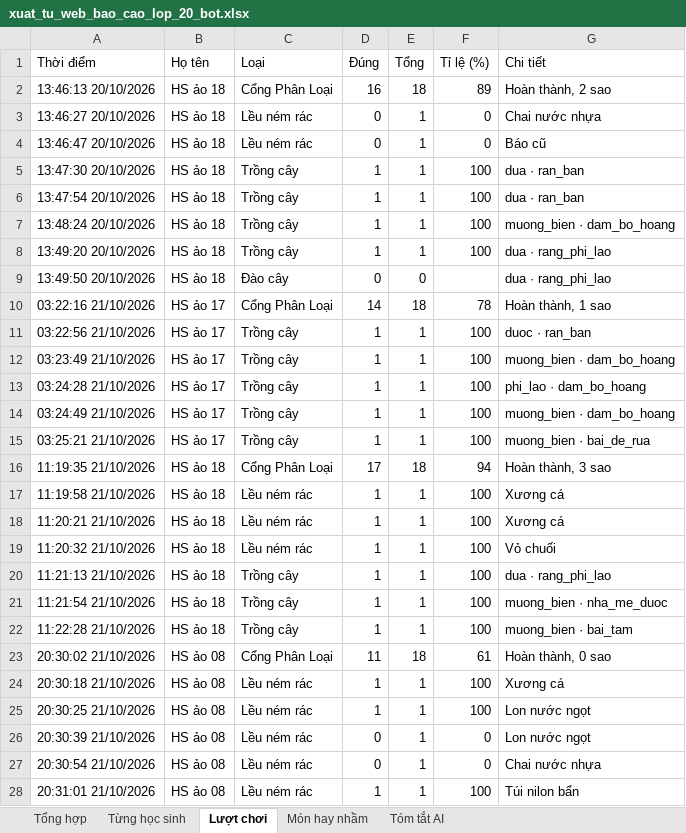
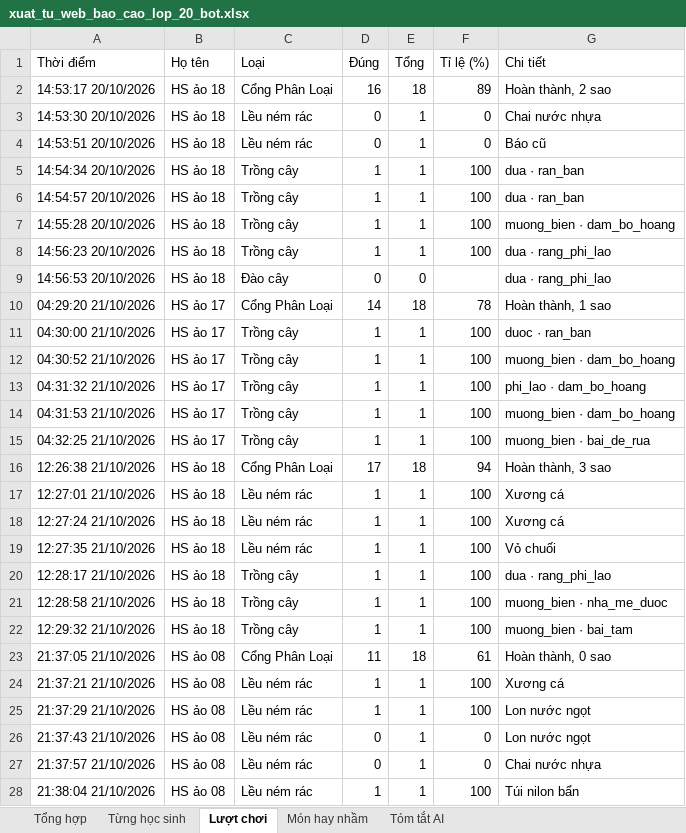
Before and after one commit to sang3232/EcoHeroes-Mission-Earth, an Excel workbook: Minh chứng kiểm thử/Bot_AI_20_HS_ao/xuat_tu_web_bao_cao_lop_20_bot.xlsx, sheet Lượt chơi, drawn as a sheet; only a part is shown; values as stored, in another font and other column widths than the file's, no borders; the diff covers the shown part only; the diff names each change by its address in the sheet, - before the commit and + after, or states it on an @@ line.

```diff
--- a/Minh chứng kiểm thử/Bot_AI_20_HS_ao/xuat_tu_web_bao_cao_lop_20_bot.xlsx (sheet Lượt chơi)
+++ b/Minh chứng kiểm thử/Bot_AI_20_HS_ao/xuat_tu_web_bao_cao_lop_20_bot.xlsx (sheet Lượt chơi)
-A2 (Thời điểm): 13:46:13 20/10/2026
+A2 (Thời điểm): 14:53:17 20/10/2026
-A3 (Thời điểm): 13:46:27 20/10/2026
+A3 (Thời điểm): 14:53:30 20/10/2026
-A4 (Thời điểm): 13:46:47 20/10/2026
+A4 (Thời điểm): 14:53:51 20/10/2026
-A5 (Thời điểm): 13:47:30 20/10/2026
+A5 (Thời điểm): 14:54:34 20/10/2026
-A6 (Thời điểm): 13:47:54 20/10/2026
+A6 (Thời điểm): 14:54:57 20/10/2026
-A7 (Thời điểm): 13:48:24 20/10/2026
+A7 (Thời điểm): 14:55:28 20/10/2026
-A8 (Thời điểm): 13:49:20 20/10/2026
+A8 (Thời điểm): 14:56:23 20/10/2026
-A9 (Thời điểm): 13:49:50 20/10/2026
+A9 (Thời điểm): 14:56:53 20/10/2026
-A10 (Thời điểm): 03:22:16 21/10/2026
+A10 (Thời điểm): 04:29:20 21/10/2026
-A11 (Thời điểm): 03:22:56 21/10/2026
+A11 (Thời điểm): 04:30:00 21/10/2026
-A12 (Thời điểm): 03:23:49 21/10/2026
+A12 (Thời điểm): 04:30:52 21/10/2026
-A13 (Thời điểm): 03:24:28 21/10/2026
+A13 (Thời điểm): 04:31:32 21/10/2026
-A14 (Thời điểm): 03:24:49 21/10/2026
+A14 (Thời điểm): 04:31:53 21/10/2026
-A15 (Thời điểm): 03:25:21 21/10/2026
+A15 (Thời điểm): 04:32:25 21/10/2026
-A16 (Thời điểm): 11:19:35 21/10/2026
+A16 (Thời điểm): 12:26:38 21/10/2026
-A17 (Thời điểm): 11:19:58 21/10/2026
+A17 (Thời điểm): 12:27:01 21/10/2026
-A18 (Thời điểm): 11:20:21 21/10/2026
+A18 (Thời điểm): 12:27:24 21/10/2026
-A19 (Thời điểm): 11:20:32 21/10/2026
+A19 (Thời điểm): 12:27:35 21/10/2026
-A20 (Thời điểm): 11:21:13 21/10/2026
+A20 (Thời điểm): 12:28:17 21/10/2026
-A21 (Thời điểm): 11:21:54 21/10/2026
+A21 (Thời điểm): 12:28:58 21/10/2026
-A22 (Thời điểm): 11:22:28 21/10/2026
+A22 (Thời điểm): 12:29:32 21/10/2026
-A23 (Thời điểm): 20:30:02 21/10/2026
+A23 (Thời điểm): 21:37:05 21/10/2026
-A24 (Thời điểm): 20:30:18 21/10/2026
+A24 (Thời điểm): 21:37:21 21/10/2026
-A25 (Thời điểm): 20:30:25 21/10/2026
+A25 (Thời điểm): 21:37:29 21/10/2026
-A26 (Thời điểm): 20:30:39 21/10/2026
+A26 (Thời điểm): 21:37:43 21/10/2026
-A27 (Thời điểm): 20:30:54 21/10/2026
+A27 (Thời điểm): 21:37:57 21/10/2026
-A28 (Thời điểm): 20:31:01 21/10/2026
+A28 (Thời điểm): 21:38:04 21/10/2026
```
Also changed, not shown: 441 edited cells elsewhere in this sheet, sheet Từng học sinh, sheet Tổng hợp, Minh chứng kiểm thử/Result/thong-ke-kiem-thu.xlsx, 17 other files.
